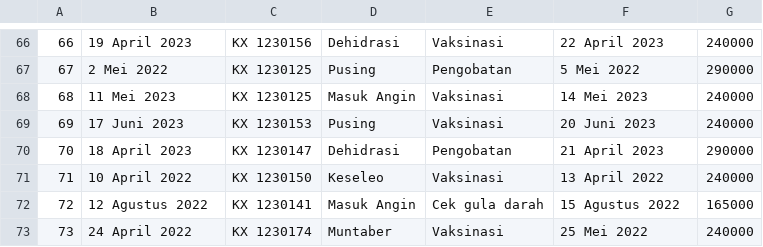
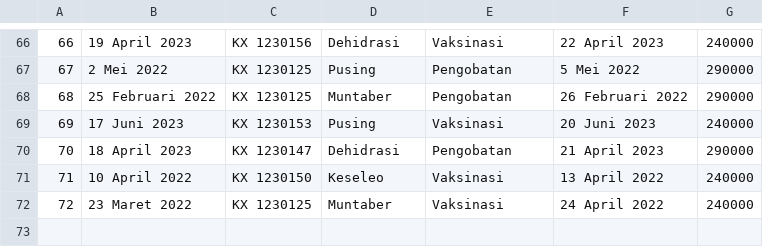
Before and after one commit to randy-25/TUBES-PMC-09, a CSV file: data/Riwayat Pasien.csv, drawn as a sheet; only a part is shown, gaps mark what is left out; removed rows and columns are numbered as before the commit, all else as after; the diff names each change by its address in the sheet, - before the commit and + after, or states it on an @@ line.

Commit message:
data

```diff
--- a/data/Riwayat Pasien.csv
+++ b/data/Riwayat Pasien.csv
-row 68: 68 | 11 Mei 2023 | KX 1230125 | Masuk Angin | Vaksinasi | 14 Mei 2023 | 240000
+row 68: 68 | 25 Februari 2022 | KX 1230125 | Muntaber | Pengobatan | 26 Februari 2022 | 290000
-row 72: 72 | 12 Agustus 2022 | KX 1230141 | Masuk Angin | Cek gula darah | 15 Agustus 2022 | 165000
@@ column A renumbered from row 72 down @@
-B72: 24 April 2022
+B72: 23 Maret 2022
-C72: KX 1230174
+C72: KX 1230125
-F72: 25 Mei 2022
+F72: 24 April 2022
```
Also changed, not shown: data/Data Pasien.csv.
